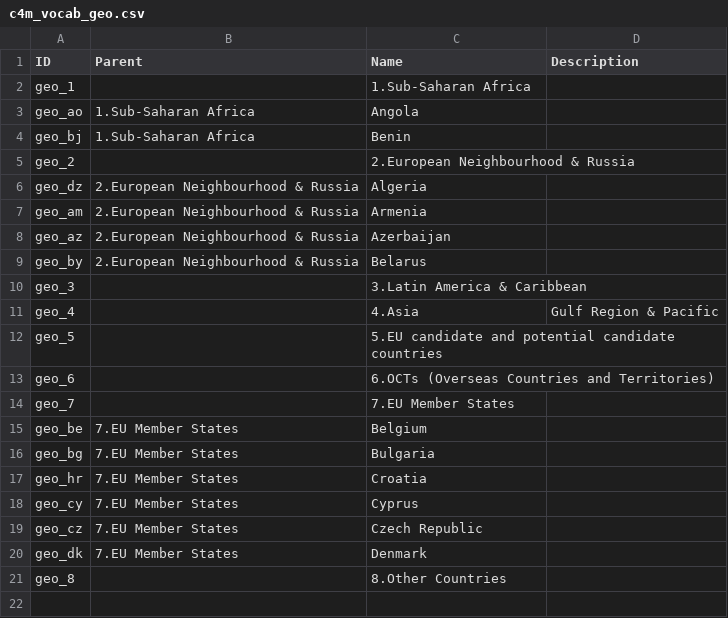
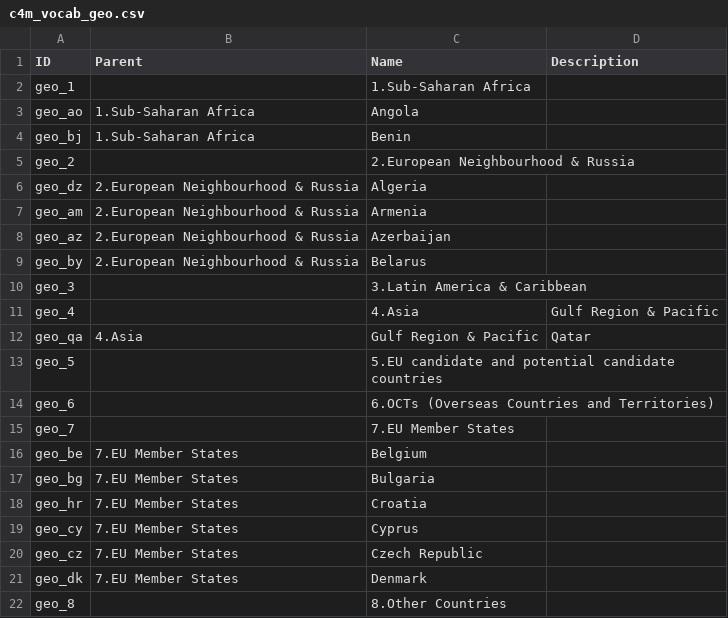
Before and after one commit to capacity4dev/capacity4more, a CSV file: capacity4more/modules/c4m/demo/c4m_demo_content/csv/taxonomy_term/c4m_vocab_geo.csv, drawn as a sheet; the diff names each change by its address in the sheet, - before the commit and + after, or states it on an @@ line.

```diff
--- a/capacity4more/modules/c4m/demo/c4m_demo_content/csv/taxonomy_term/c4m_vocab_geo.csv
+++ b/capacity4more/modules/c4m/demo/c4m_demo_content/csv/taxonomy_term/c4m_vocab_geo.csv
+row 12: geo_qa | 4.Asia | Gulf Region & Pacific | Qatar
```
Also changed, not shown: capacity4more/modules/c4m/demo/c4m_demo_content/csv/node/project.csv, 8 other files.
